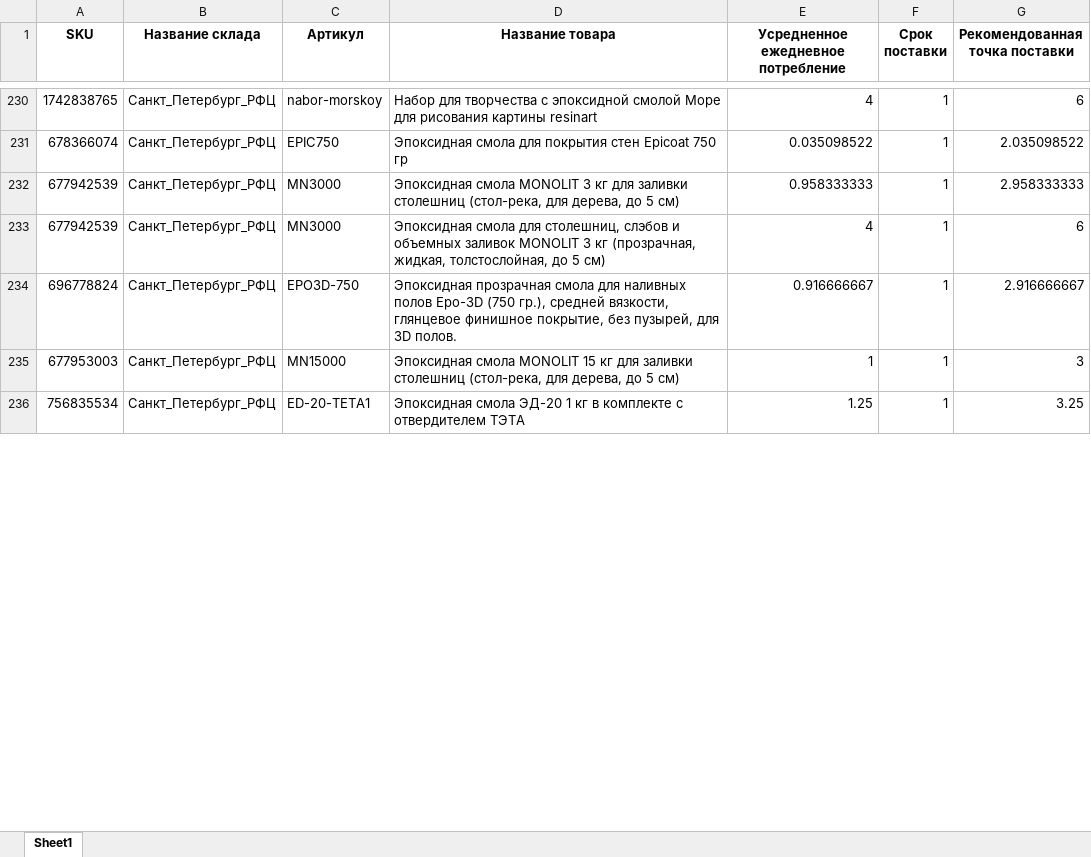
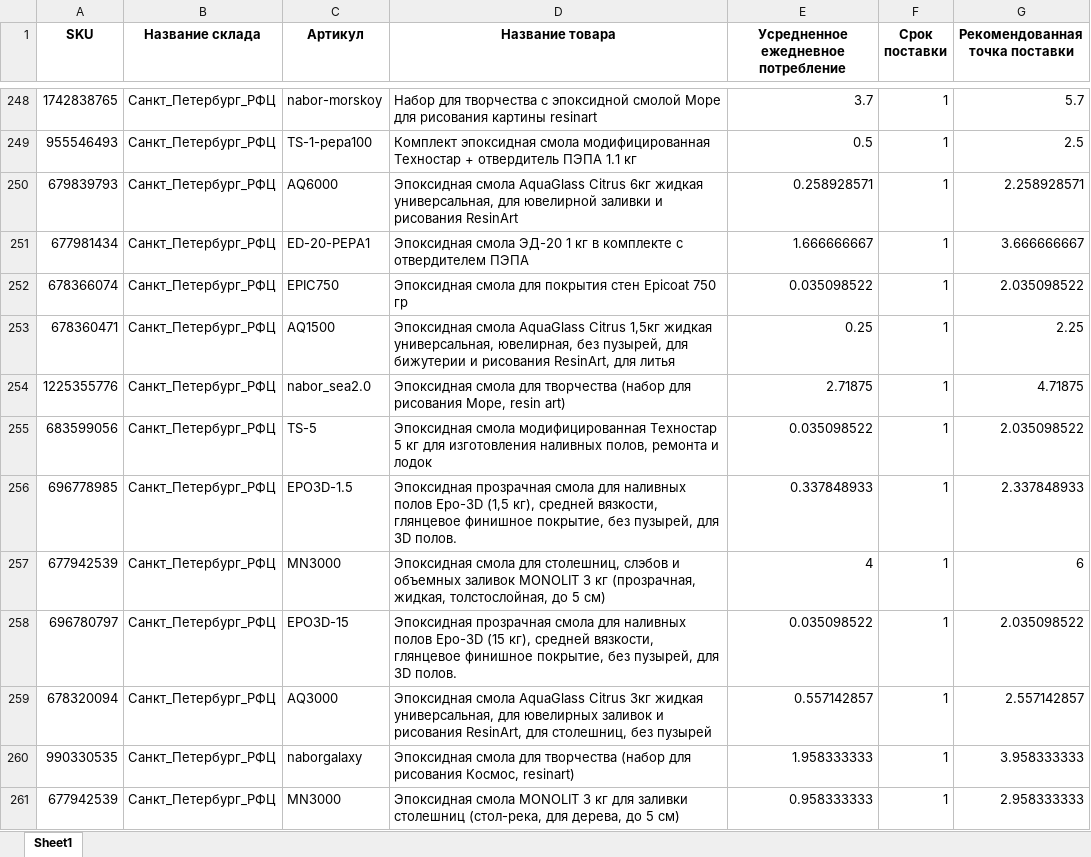
Before and after one commit to ru-smola/ozon_logistics_2, an Excel workbook: точки-поставки.xlsx, sheet Sheet1, drawn as a sheet; only a part is shown, gaps mark what is left out; values as stored, in another font and other column widths than the file's, no borders; addresses are those after the commit; the diff covers the shown part only; the diff names each change by its address in the sheet, - before the commit and + after, or states it on an @@ line.

```diff
--- a/точки-поставки.xlsx (sheet Sheet1)
+++ b/точки-поставки.xlsx (sheet Sheet1)
-E248: 4
+E248: 3.7
-G248 (Рекомендованная точка поставки): 6
+G248 (Рекомендованная точка поставки): 5.7
+row 249: 955546493 | Санкт_Петербург_РФЦ | TS-1-pepa100 | Комплект эпоксидная смола модифицированная Техностар + отвердитель ПЭПА 1.1 кг | 0.5 | 1 | 2.5
+row 250: 679839793 | Санкт_Петербург_РФЦ | AQ6000 | Эпоксидная смола AquaGlass Citrus 6кг жидкая универсальная, для ювелирной заливки и рисования ResinArt | 0.258928571 | 1 | 2.258928571
@@ row 238 moved to row 251: 677981434 @@
+row 253: 678360471 | Санкт_Петербург_РФЦ | AQ1500 | Эпоксидная смола AquaGlass Citrus 1,5кг жидкая универсальная, ювелирная, без пузырей, для бижутерии и рисования ResinArt, для литья | 0.25 | 1 | 2.25
+row 254: 1225355776 | Санкт_Петербург_РФЦ | nabor_sea2.0 | Эпоксидная смола для творчества (набор для рисования Море, resin art) | 2.71875 | 1 | 4.71875
@@ row 248 moved to row 255: 683599056 @@
+row 256: 696778985 | Санкт_Петербург_РФЦ | EPO3D-1.5 | Эпоксидная прозрачная смола для наливных полов Epo-3D (1,5 кг), средней вязкости, глянцевое финишное покрытие, без пузырей, для 3D полов. | 0.337848933 | 1 | 2.337848933
@@ row 233 moved to row 257: 677942539 @@
@@ row 249 moved to row 258: 696780797 @@
+row 259: 678320094 | Санкт_Петербург_РФЦ | AQ3000 | Эпоксидная смола AquaGlass Citrus 3кг жидкая универсальная, для ювелирных заливок и рисования ResinArt, для столешниц, без пузырей | 0.557142857 | 1 | 2.557142857
+row 260: 990330535 | Санкт_Петербург_РФЦ | naborgalaxy | Эпоксидная смола для творчества (набор для рисования Космос, resinart) | 1.958333333 | 1 | 3.958333333
@@ row 234 moved to row 246: 696778824 @@
@@ row 235 moved to row 245: 677953003 @@
@@ row 236 moved to row 266: 756835534 @@
```
Also changed, not shown: 23 added rows, 12 removed rows, 149 moved rows and 5 edited cells elsewhere in this sheet, warehouses.xlsx, Рейтинг-товаров.xlsx, 38 other files.
